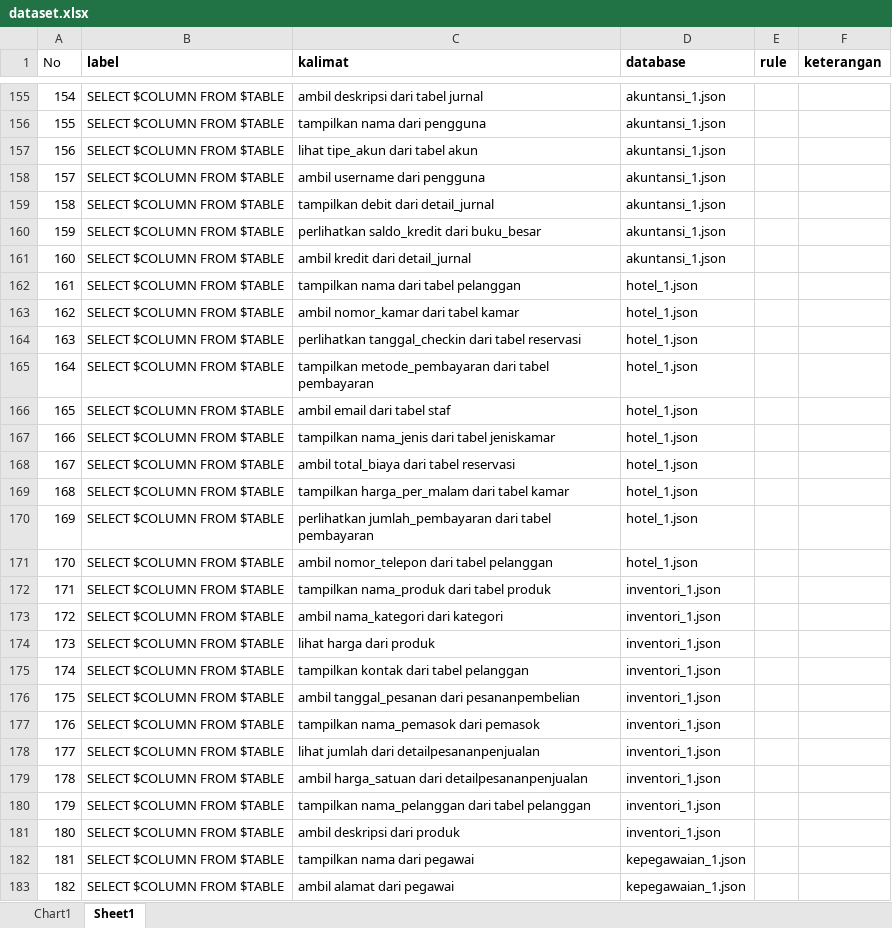
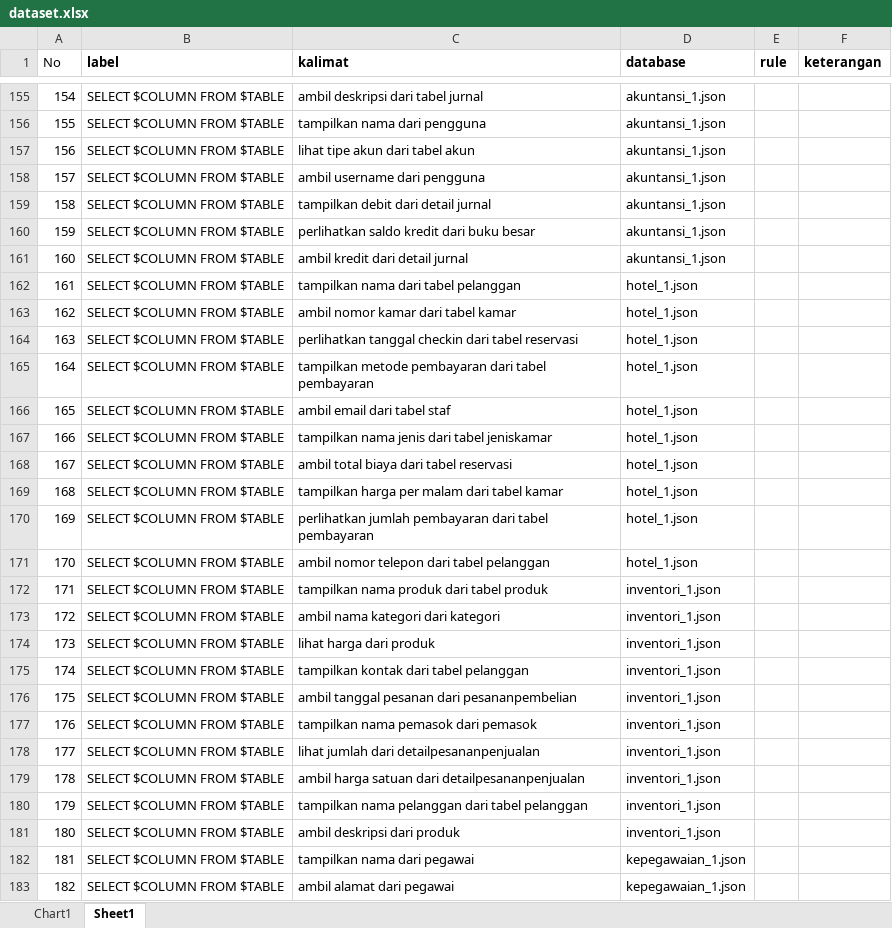
Before and after one commit to agung-prasetya/nl2sql, an Excel workbook: detectors/sketch/dataset/dataset.xlsx, sheet Sheet1, drawn as a sheet; only a part is shown, gaps mark what is left out; values as stored, in another font and other column widths than the file's, no borders; the diff covers the shown part only; the diff names each change by its address in the sheet, - before the commit and + after, or states it on an @@ line.

```diff
--- a/detectors/sketch/dataset/dataset.xlsx (sheet Sheet1)
+++ b/detectors/sketch/dataset/dataset.xlsx (sheet Sheet1)
-C157 (kalimat): lihat tipe_akun dari tabel akun
+C157 (kalimat): lihat tipe akun dari tabel akun
-C159 (kalimat): tampilkan debit dari detail_jurnal
+C159 (kalimat): tampilkan debit dari detail jurnal
-C160 (kalimat): perlihatkan saldo_kredit dari buku_besar
+C160 (kalimat): perlihatkan saldo kredit dari buku besar
-C161 (kalimat): ambil kredit dari detail_jurnal
+C161 (kalimat): ambil kredit dari detail jurnal
-C163 (kalimat): ambil nomor_kamar dari tabel kamar
+C163 (kalimat): ambil nomor kamar dari tabel kamar
-C164 (kalimat): perlihatkan tanggal_checkin dari tabel…
+C164 (kalimat): perlihatkan tanggal checkin dari tabel…
-C165 (kalimat): tampilkan metode_pembayaran dari tabel…
+C165 (kalimat): tampilkan metode pembayaran dari tabel…
-C167 (kalimat): tampilkan nama_jenis dari tabel jeniskamar
+C167 (kalimat): tampilkan nama jenis dari tabel jeniskamar
-C168 (kalimat): ambil total_biaya dari tabel reservasi
+C168 (kalimat): ambil total biaya dari tabel reservasi
-C169 (kalimat): tampilkan harga_per_malam dari tabel kamar
+C169 (kalimat): tampilkan harga per malam dari tabel kamar
-C170 (kalimat): perlihatkan jumlah_pembayaran dari tabel…
+C170 (kalimat): perlihatkan jumlah pembayaran dari tabel…
-C171 (kalimat): ambil nomor_telepon dari tabel pelanggan
+C171 (kalimat): ambil nomor telepon dari tabel pelanggan
-C172 (kalimat): tampilkan nama_produk dari tabel produk
+C172 (kalimat): tampilkan nama produk dari tabel produk
-C173 (kalimat): ambil nama_kategori dari kategori
+C173 (kalimat): ambil nama kategori dari kategori
-C176 (kalimat): ambil tanggal_pesanan dari pesananpembelian
+C176 (kalimat): ambil tanggal pesanan dari pesananpembelian
-C177 (kalimat): tampilkan nama_pemasok dari pemasok
+C177 (kalimat): tampilkan nama pemasok dari pemasok
-C179 (kalimat): ambil harga_satuan dari detailpesananpenjualan
+C179 (kalimat): ambil harga satuan dari detailpesananpenjualan
-C180 (kalimat): tampilkan nama_pelanggan dari tabel pelanggan
+C180 (kalimat): tampilkan nama pelanggan dari tabel pelanggan
```
Also changed, not shown: 229 edited cells and cell formats elsewhere in this sheet, 4 other files.
